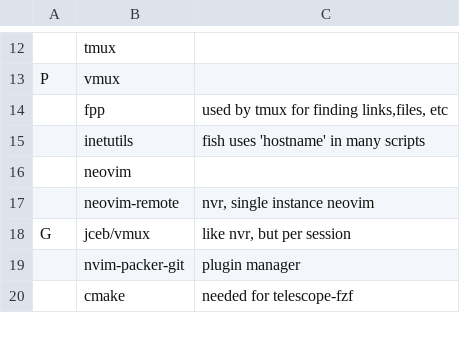
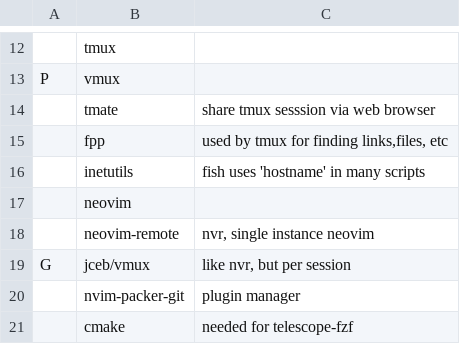
Before and after one commit to TheJoeSchr/archlinux, a CSV file: install-cli-essentials.csv, drawn as a sheet; only a part is shown, gaps mark what is left out; the diff names each change by its address in the sheet, - before the commit and + after, or states it on an @@ line.

Commit message:
add tmate

```diff
--- a/install-cli-essentials.csv
+++ b/install-cli-essentials.csv
+row 14:  | tmate | share tmux sesssion via web browser
```
